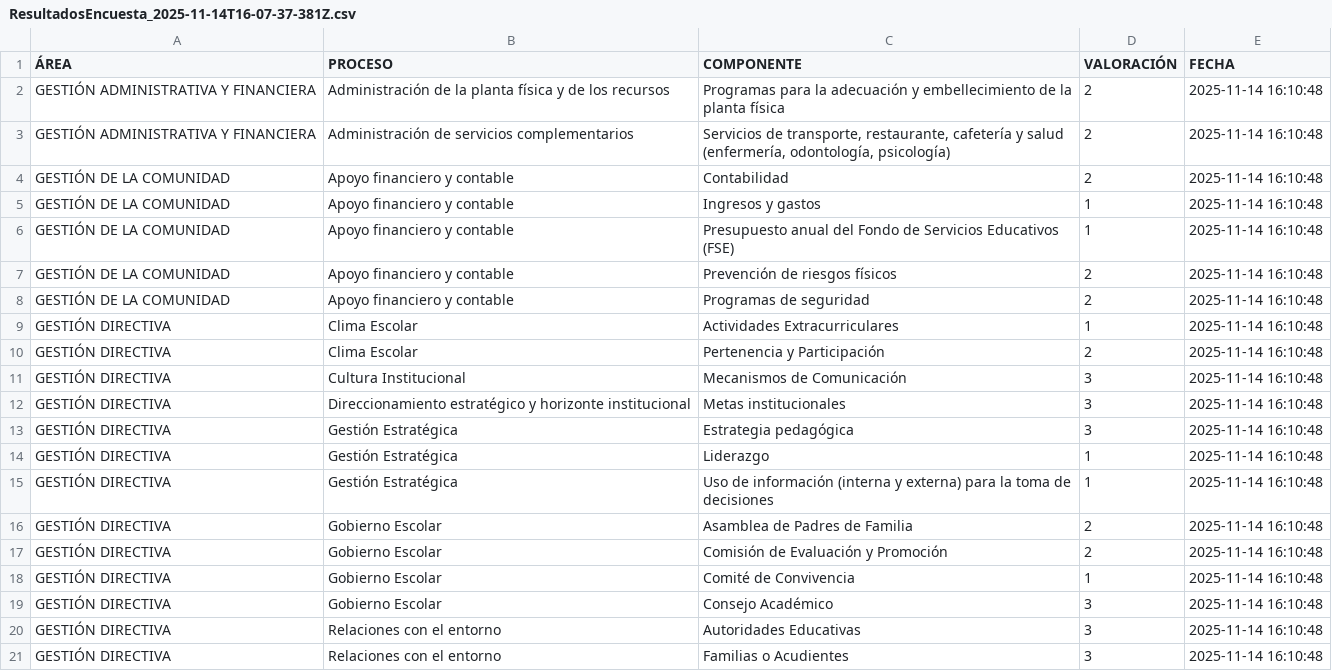
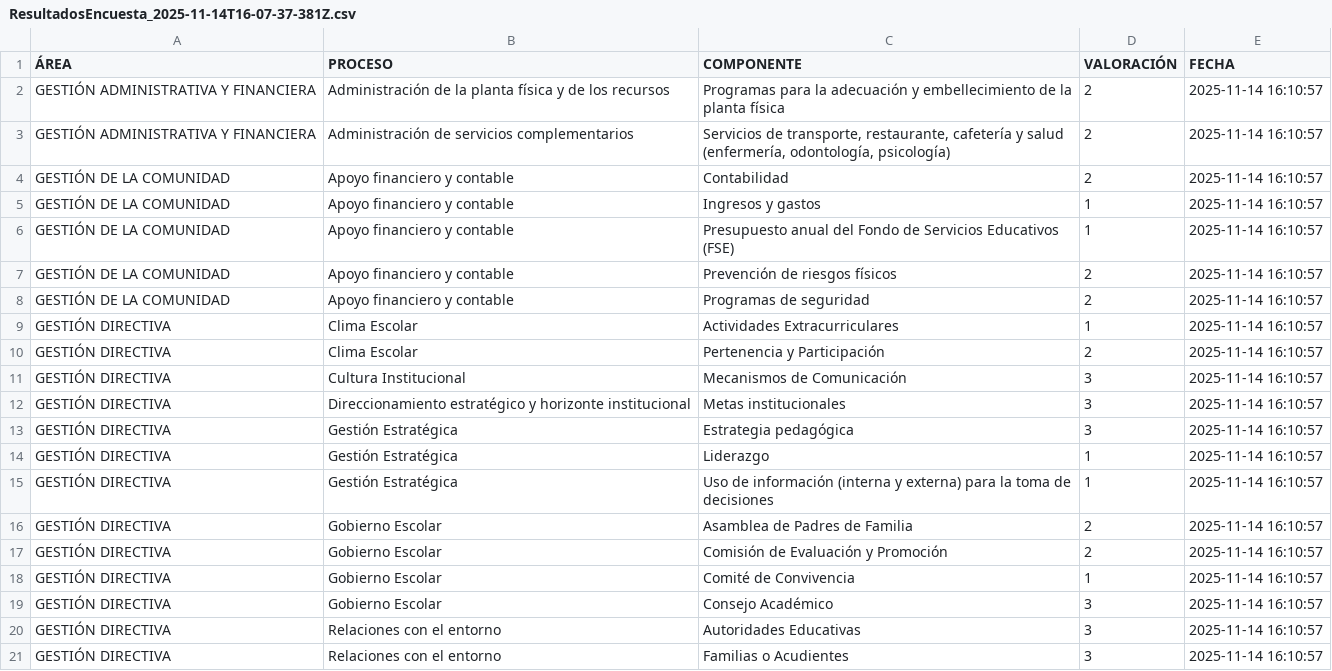
Before and after one commit to tomashs244/encuestas-ecolba, a CSV file: Resultados/ResultadosEncuesta_2025-11-14T16-07-37-381Z.csv, drawn as a sheet.

Commit message:
Actualización encuesta 2025-11-14

```diff
--- a/Resultados/ResultadosEncuesta_2025-11-14T16-07-37-381Z.csv
+++ b/Resultados/ResultadosEncuesta_2025-11-14T16-07-37-381Z.csv
@@ -1,21 +1,21 @@
 ÁREA;PROCESO;COMPONENTE;VALORACIÓN;FECHA
-"GESTIÓN ADMINISTRATIVA Y FINANCIERA";"Administración de la planta física y de los recursos";"Programas para la adecuación y embellecimiento de la planta física";"2";"2025-11-14 16:10:48"
-"GESTIÓN ADMINISTRATIVA Y FINANCIERA";"Administración de servicios complementarios";"Servicios de transporte, restaurante, cafetería y salud (enfermería, odontología, psicología)";"2";"2025-11-14 16:10:48"
-"GESTIÓN DE LA COMUNIDAD";"Apoyo financiero y contable";"Contabilidad";"2";"2025-11-14 16:10:48"
-"GESTIÓN DE LA COMUNIDAD";"Apoyo financiero y contable";"Ingresos y gastos";"1";"2025-11-14 16:10:48"
-"GESTIÓN DE LA COMUNIDAD";"Apoyo financiero y contable";"Presupuesto anual del Fondo de Servicios Educativos (FSE)";"1";"2025-11-14 16:10:48"
-"GESTIÓN DE LA COMUNIDAD";"Apoyo financiero y contable";"Prevención de riesgos físicos";"2";"2025-11-14 16:10:48"
-"GESTIÓN DE LA COMUNIDAD";"Apoyo financiero y contable";"Programas de seguridad";"2";"2025-11-14 16:10:48"
-"GESTIÓN DIRECTIVA";"Clima Escolar";"Actividades Extracurriculares";"1";"2025-11-14 16:10:48"
-"GESTIÓN DIRECTIVA";"Clima Escolar";"Pertenencia y Participación";"2";"2025-11-14 16:10:48"
-"GESTIÓN DIRECTIVA";"Cultura Institucional";"Mecanismos de Comunicación";"3";"2025-11-14 16:10:48"
-"GESTIÓN DIRECTIVA";"Direccionamiento estratégico y horizonte institucional";"Metas institucionales";"3";"2025-11-14 16:10:48"
-"GESTIÓN DIRECTIVA";"Gestión Estratégica";"Estrategia pedagógica";"3";"2025-11-14 16:10:48"
-"GESTIÓN DIRECTIVA";"Gestión Estratégica";"Liderazgo";"1";"2025-11-14 16:10:48"
-"GESTIÓN DIRECTIVA";"Gestión Estratégica";"Uso de información (interna y externa) para la toma de decisiones";"1";"2025-11-14 16:10:48"
-"GESTIÓN DIRECTIVA";"Gobierno Escolar";"Asamblea de Padres de Familia";"2";"2025-11-14 16:10:48"
-"GESTIÓN DIRECTIVA";"Gobierno Escolar";"Comisión de Evaluación y Promoción";"2";"2025-11-14 16:10:48"
-"GESTIÓN DIRECTIVA";"Gobierno Escolar";"Comité de Convivencia";"1";"2025-11-14 16:10:48"
-"GESTIÓN DIRECTIVA";"Gobierno Escolar";"Consejo Académico";"3";"2025-11-14 16:10:48"
-"GESTIÓN DIRECTIVA";"Relaciones con el entorno";"Autoridades Educativas";"3";"2025-11-14 16:10:48"
-"GESTIÓN DIRECTIVA";"Relaciones con el entorno";"Familias o Acudientes";"3";"2025-11-14 16:10:48"
+"GESTIÓN ADMINISTRATIVA Y FINANCIERA";"Administración de la planta física y de los recursos";"Programas para la adecuación y embellecimiento de la planta física";"2";"2025-11-14 16:10:57"
+"GESTIÓN ADMINISTRATIVA Y FINANCIERA";"Administración de servicios complementarios";"Servicios de transporte, restaurante, cafetería y salud (enfermería, odontología, psicología)";"2";"2025-11-14 16:10:57"
+"GESTIÓN DE LA COMUNIDAD";"Apoyo financiero y contable";"Contabilidad";"2";"2025-11-14 16:10:57"
+"GESTIÓN DE LA COMUNIDAD";"Apoyo financiero y contable";"Ingresos y gastos";"1";"2025-11-14 16:10:57"
+"GESTIÓN DE LA COMUNIDAD";"Apoyo financiero y contable";"Presupuesto anual del Fondo de Servicios Educativos (FSE)";"1";"2025-11-14 16:10:57"
+"GESTIÓN DE LA COMUNIDAD";"Apoyo financiero y contable";"Prevención de riesgos físicos";"2";"2025-11-14 16:10:57"
+"GESTIÓN DE LA COMUNIDAD";"Apoyo financiero y contable";"Programas de seguridad";"2";"2025-11-14 16:10:57"
+"GESTIÓN DIRECTIVA";"Clima Escolar";"Actividades Extracurriculares";"1";"2025-11-14 16:10:57"
+"GESTIÓN DIRECTIVA";"Clima Escolar";"Pertenencia y Participación";"2";"2025-11-14 16:10:57"
+"GESTIÓN DIRECTIVA";"Cultura Institucional";"Mecanismos de Comunicación";"3";"2025-11-14 16:10:57"
+"GESTIÓN DIRECTIVA";"Direccionamiento estratégico y horizonte institucional";"Metas institucionales";"3";"2025-11-14 16:10:57"
+"GESTIÓN DIRECTIVA";"Gestión Estratégica";"Estrategia pedagógica";"3";"2025-11-14 16:10:57"
+"GESTIÓN DIRECTIVA";"Gestión Estratégica";"Liderazgo";"1";"2025-11-14 16:10:57"
+"GESTIÓN DIRECTIVA";"Gestión Estratégica";"Uso de información (interna y externa) para la toma de decisiones";"1";"2025-11-14 16:10:57"
+"GESTIÓN DIRECTIVA";"Gobierno Escolar";"Asamblea de Padres de Familia";"2";"2025-11-14 16:10:57"
+"GESTIÓN DIRECTIVA";"Gobierno Escolar";"Comisión de Evaluación y Promoción";"2";"2025-11-14 16:10:57"
+"GESTIÓN DIRECTIVA";"Gobierno Escolar";"Comité de Convivencia";"1";"2025-11-14 16:10:57"
+"GESTIÓN DIRECTIVA";"Gobierno Escolar";"Consejo Académico";"3";"2025-11-14 16:10:57"
+"GESTIÓN DIRECTIVA";"Relaciones con el entorno";"Autoridades Educativas";"3";"2025-11-14 16:10:57"
+"GESTIÓN DIRECTIVA";"Relaciones con el entorno";"Familias o Acudientes";"3";"2025-11-14 16:10:57"
```
